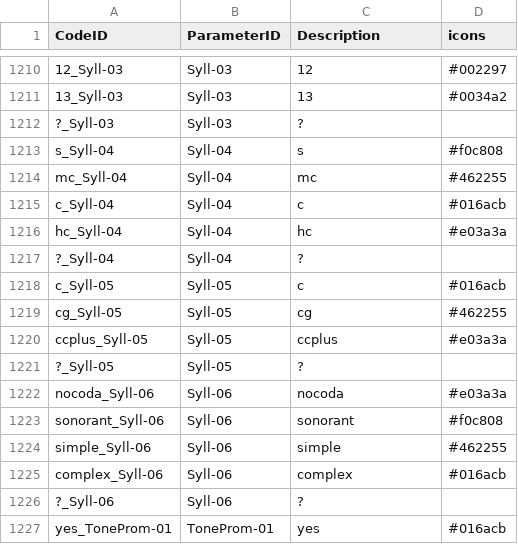
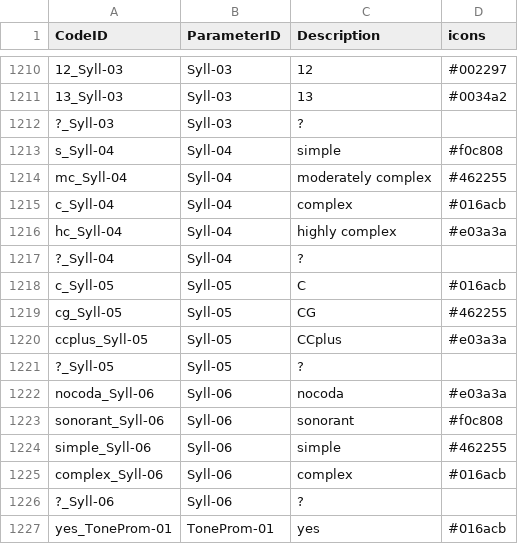
Before and after one commit to davidainman/atlas-data, a CSV file: cldf-atlas/codes.csv, drawn as a sheet; only a part is shown, gaps mark what is left out; the diff names each change by its address in the sheet, - before the commit and + after, or states it on an @@ line.

Commit message:
Spelling out values in Syll-04, Capitalizing values in Syll-05
This required changes to values, parameters, codes, as well as syll.R (for errors), and Syll.md (for the spell-out of Syll-04).

Took the chance to correct an error from a previous checkin on MonPl about wich1262.

```diff
--- a/cldf-atlas/codes.csv
+++ b/cldf-atlas/codes.csv
-C1213 (Description): s
+C1213 (Description): simple
-C1214 (Description): mc
+C1214 (Description): moderately complex
-C1215 (Description): c
+C1215 (Description): complex
-C1216 (Description): hc
+C1216 (Description): highly complex
-C1218 (Description): c
+C1218 (Description): C
-C1219 (Description): cg
+C1219 (Description): CG
-C1220 (Description): ccplus
+C1220 (Description): CCplus
```
Also changed, not shown: cldf-atlas/parameters.csv, outputs/main-warnings.csv, 2 other files.
